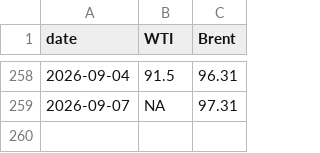
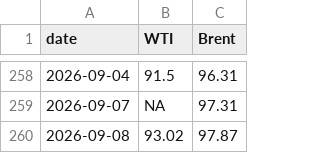
Before and after one commit to cbs-news-data/oil-prices, a CSV file: data/wti_brent_1year.csv, drawn as a sheet; only a part is shown, gaps mark what is left out; the diff names each change by its address in the sheet, - before the commit and + after, or states it on an @@ line.

```diff
--- a/data/wti_brent_1year.csv
+++ b/data/wti_brent_1year.csv
+row 260: 2026-09-08 | 93.02 | 97.87
```
Also changed, not shown: data/wti_brent_30days.csv, data/wti_brent_5years.csv.
